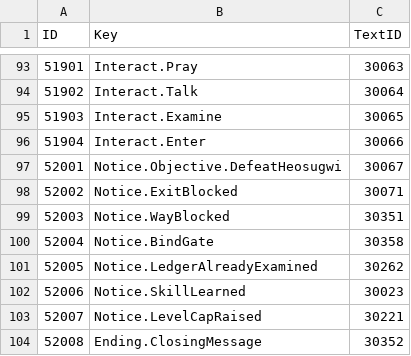
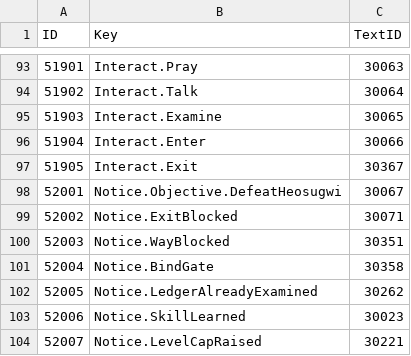
Before and after one commit to lkhwcf-arch/Human_Ghost-, a CSV file: Assets/Data/Csv/UI_Lang.csv, drawn as a sheet; only a part is shown, gaps mark what is left out; the shorter side is filled out with more unchanged rows; the diff names each change by its address in the sheet, - before the commit and + after, or states it on an @@ line.

Commit message:
Language 30367 상호작용 나가기·UI_Lang 51905 추가, StageExit 10(장부방 → 도화골 문) 안내 글자 30066 → 30367

```diff
--- a/Assets/Data/Csv/UI_Lang.csv
+++ b/Assets/Data/Csv/UI_Lang.csv
+row 97: 51905 | Interact.Exit | 30367
```
Also changed, not shown: Assets/Data/Csv/Language.csv, Assets/Data/Csv/StageExit.csv.
